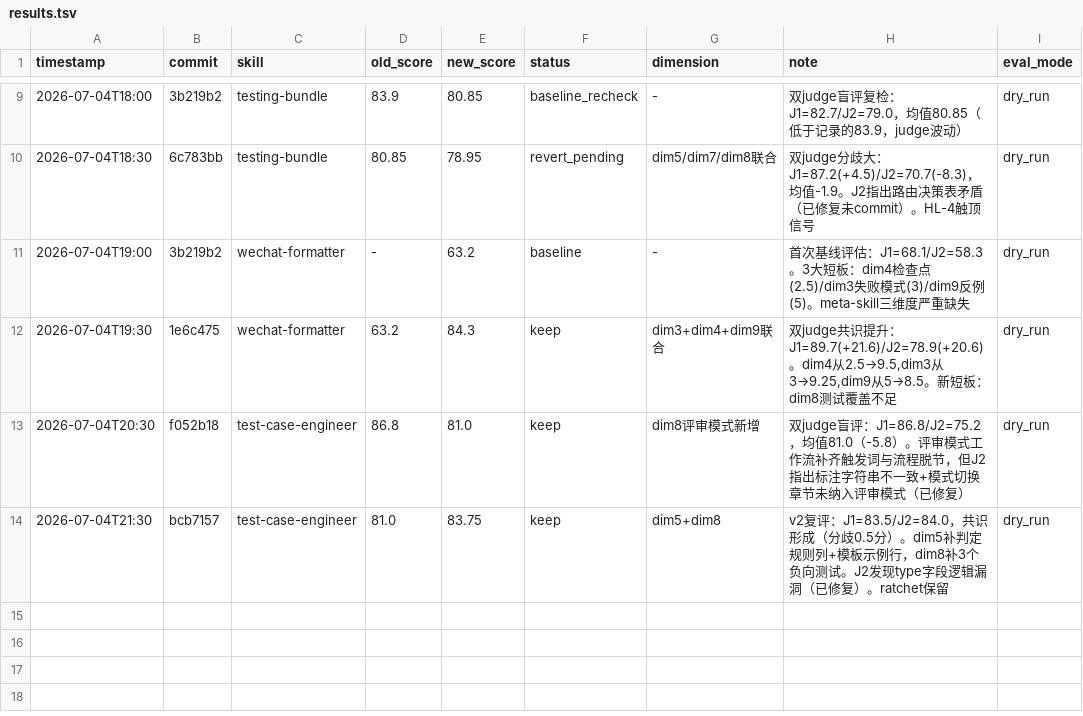
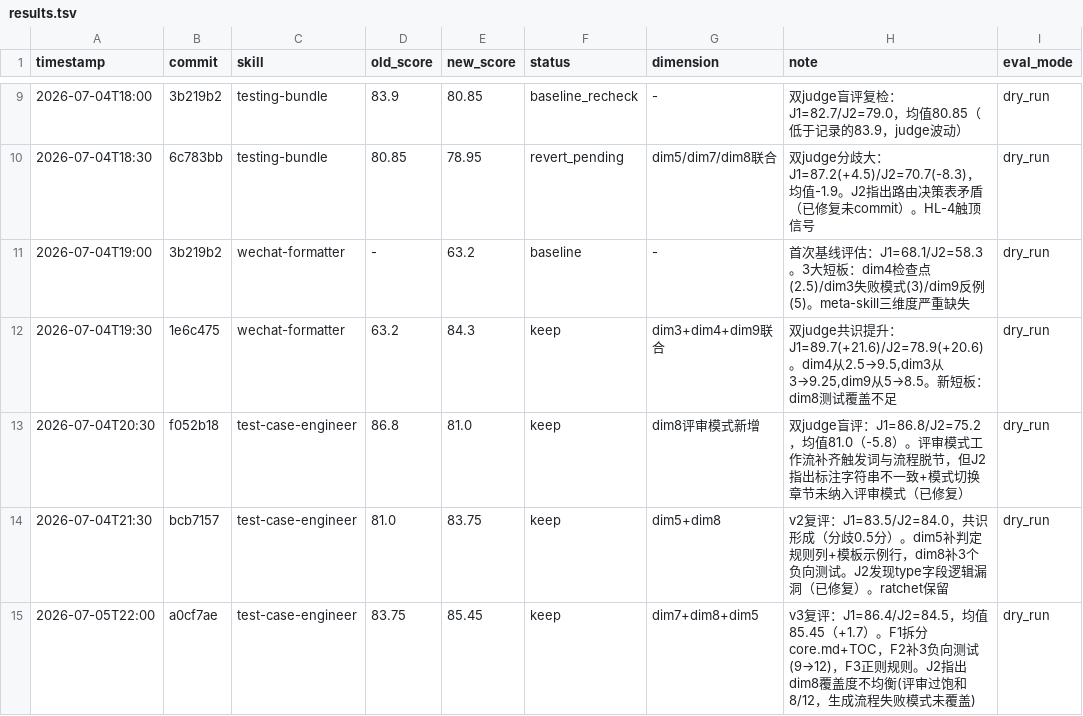
Before and after one commit to liu-YLY/my-skills, a TSV file: .darwin-results/results.tsv, drawn as a sheet; only a part is shown, gaps mark what is left out; the diff names each change by its address in the sheet, - before the commit and + after, or states it on an @@ line.

Commit message:
docs(darwin-results): 记录 test-case-engineer v3 评估结果（85.45分）
双judge盲评：J1=86.4/J2=84.5，均值85.45（+1.7，ratchet keep）

F1 dim7拆分+TOC, F2 dim8补3负向测试(9→12), F3 dim5正则规则

J2新短板：dim8覆盖度不均衡(评审过饱和8/12，生成流程失败模式未覆盖)

```diff
--- a/.darwin-results/results.tsv
+++ b/.darwin-results/results.tsv
+row 15: 2026-07-05T22:00 | a0cf7ae | test-case-engineer | 83.75 | 85.45 | keep | dim7+dim8+dim5 | v3复评：J1=86.4/J2=84.5，均值85.45（+1.7）。F1拆分core.md+TOC，F2补3负向测试(9→12)，F3正则规则。J2指出dim8覆盖度不均衡(评审过饱和8/12，生成流程失败模式未覆盖) | dry_run
```
